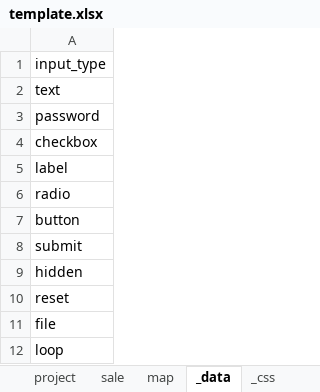
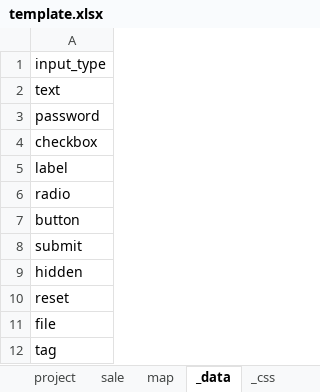
Before and after one commit to shouaya/minipage, an Excel workbook: document/template.xlsx, sheet _data, drawn as a sheet; values as stored, in another font and other column widths than the file's, no borders; the diff names each change by its address in the sheet, - before the commit and + after, or states it on an @@ line.

```diff
--- a/document/template.xlsx (sheet _data)
+++ b/document/template.xlsx (sheet _data)
-A12: loop
+A12: tag
```
Also changed, not shown: sheet user, sheet reply, sheet message, 10 other files.
